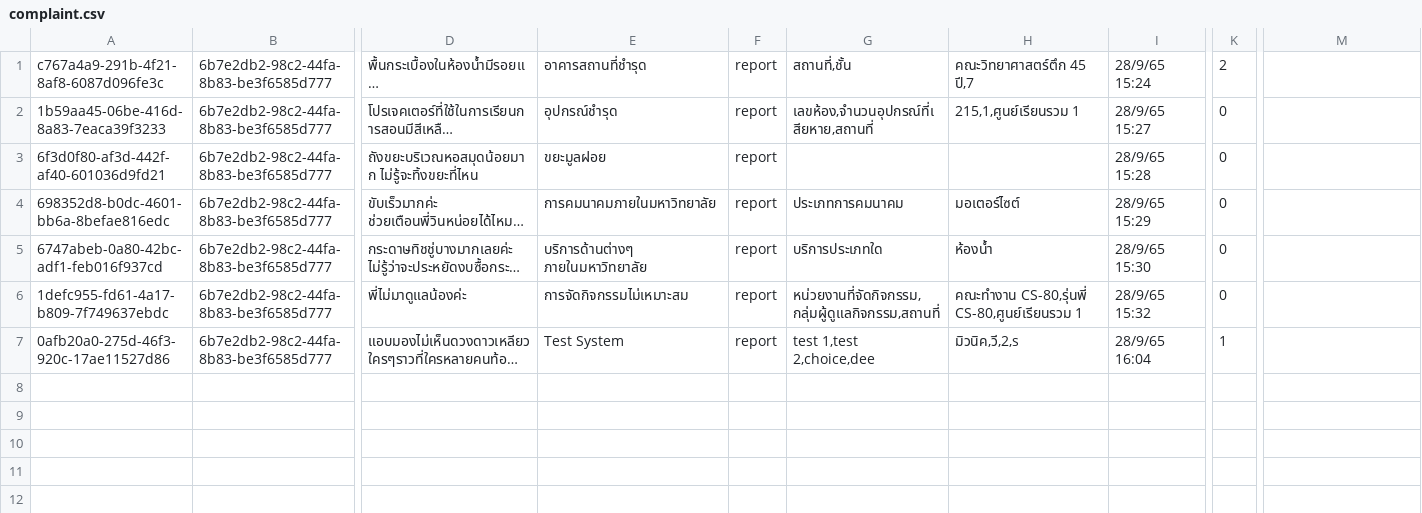
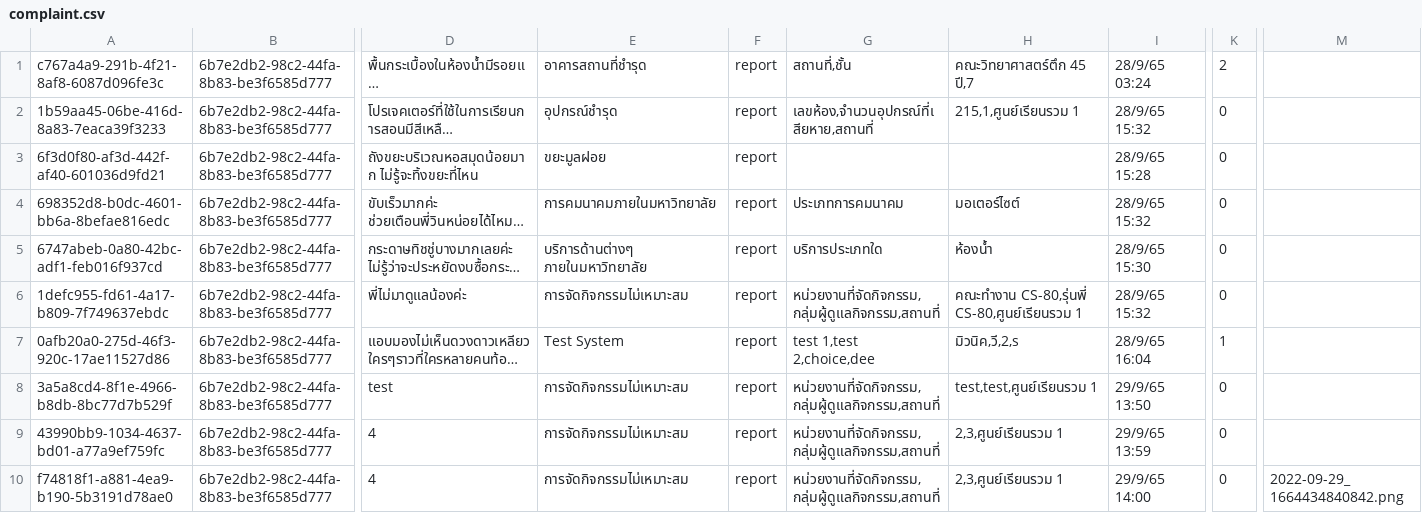
Before and after one commit to Qu1etboy/KU-Fondue, a CSV file: data/complaint.csv, drawn as a sheet; only a part is shown, gaps mark what is left out; long unchanged cells end in …; rows hold the shown columns only; the diff names each change by its address in the sheet, - before the commit and + after, or states it on an @@ line.

```diff
--- a/data/complaint.csv
+++ b/data/complaint.csv
-I1: 28/9/65 15:24
+I1: 28/9/65 03:24
-I2: 28/9/65 15:27
+I2: 28/9/65 15:32
-I4: 28/9/65 15:29
+I4: 28/9/65 15:32
+row 8: 3a5a8cd4-8f1e-4966-b8db-8bc77d7b529f | 6b7e2db2-98c2-44fa-8b83-be3f6585d777 | test | การจัดกิจกรรมไม่เหมาะสม | report | หน่วยงานที่จัดกิจกรรม,กลุ่มผู้ดูแลกิจกรรม,สถานที่ | test,test,ศูนย์เรียนรวม 1 | 29/9/65 13:50 | 0
+row 9: 43990bb9-1034-4637-bd01-a77a9ef759fc | 6b7e2db2-98c2-44fa-8b83-be3f6585d777 | 4 | การจัดกิจกรรมไม่เหมาะสม | report | หน่วยงานที่จัดกิจกรรม,กลุ่มผู้ดูแลกิจกรรม,สถานที่ | 2,3,ศูนย์เรียนรวม 1 | 29/9/65 13:59 | 0
+row 10: f74818f1-a881-4ea9-b190-5b3191d78ae0 | 6b7e2db2-98c2-44fa-8b83-be3f6585d777 | 4 | การจัดกิจกรรมไม่เหมาะสม | report | หน่วยงานที่จัดกิจกรรม,กลุ่มผู้ดูแลกิจกรรม,สถานที่ | 2,3,ศูนย์เรียนรวม 1 | 29/9/65 14:00 | 0 | 2022-09-29_1664434840842.png
```
Also changed, not shown: data/user.csv, 10 other files.
